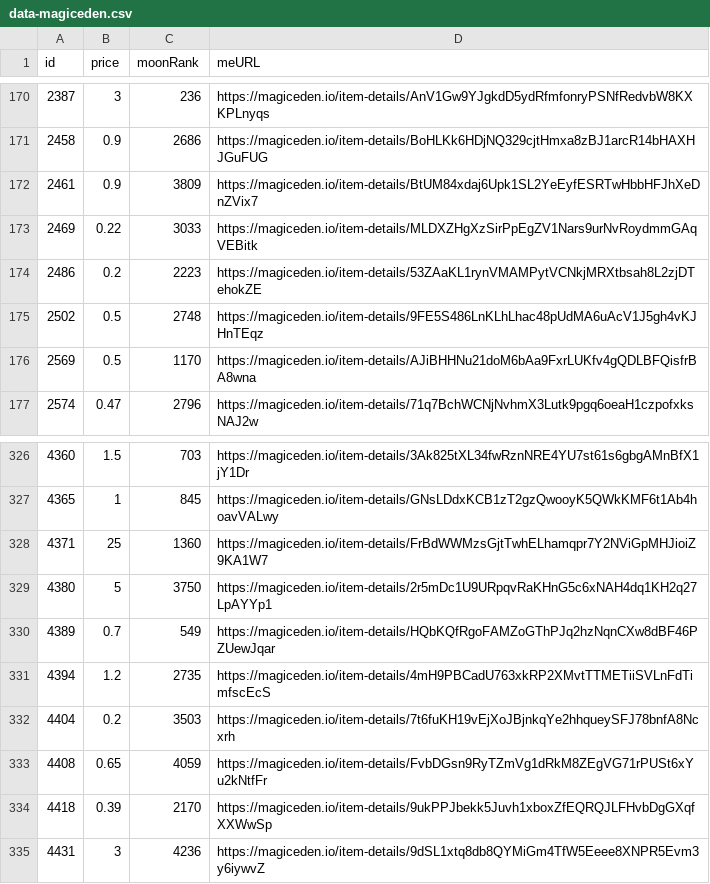
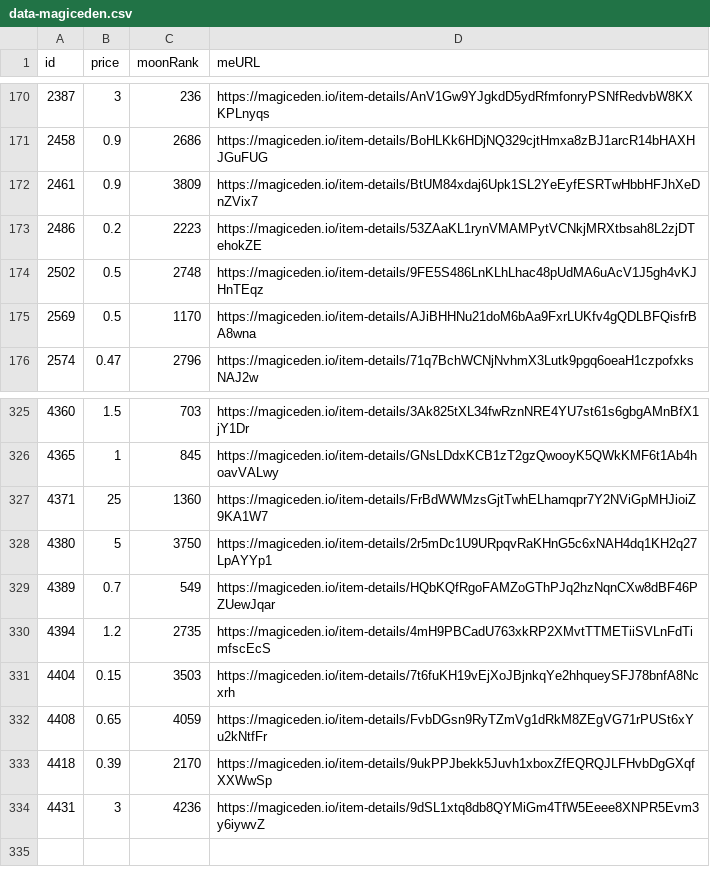
Before and after one commit to pgaspar/saibagang-monitor, a CSV file: data-magiceden.csv, drawn as a sheet; only a part is shown, gaps mark what is left out.

Commit message:
Flat: latest data (2021-12-24T20:16:42.470Z) {   "date": "2021-12-24T20:16:42.470Z",   "files": [     {       "name": "data-magiceden.csv",       "deltaBytes": -93,       "source": "https://api-mainnet.magiceden.io/rpc/getListedNFTsByQuery?q=%7B%22%24match%22%3A%7B%22collectionSymbol%22%3A%22saiba_gang%22%7D%2C%22%24sort%22%3A%7B%22takerAmount%22%3A1%2C%22createdAt%22%3A-1%7D%7D"     }   ] }

```diff
--- a/data-magiceden.csv
+++ b/data-magiceden.csv
@@ -172,3 +172,2 @@ id,price,moonRank,meURL
 2461,0.9,3809,https://magiceden.io/item-details/BtUM84xdaj6Upk1SL2YeEyfESRTwHbbHFJhXeDnZVix7
-2469,0.22,3033,https://magiceden.io/item-details/MLDXZHgXzSirPpEgZV1Nars9urNvRoydmmGAqVEBitk
 2486,0.2,2223,https://magiceden.io/item-details/53ZAaKL1rynVMAMPytVCNkjMRXtbsah8L2zjDTehokZE
@@ -331,3 +330,3 @@ id,price,moonRank,meURL
 4394,1.2,2735,https://magiceden.io/item-details/4mH9PBCadU763xkRP2XMvtTTMETiiSVLnFdTimfscEcS
-4404,0.2,3503,https://magiceden.io/item-details/7t6fuKH19vEjXoJBjnkqYe2hhqueySFJ78bnfA8Ncxrh
+4404,0.15,3503,https://magiceden.io/item-details/7t6fuKH19vEjXoJBjnkqYe2hhqueySFJ78bnfA8Ncxrh
 4408,0.65,4059,https://magiceden.io/item-details/FvbDGsn9RyTZmVg1dRkM8ZEgVG71rPUSt6xYu2kNtfFr
```
